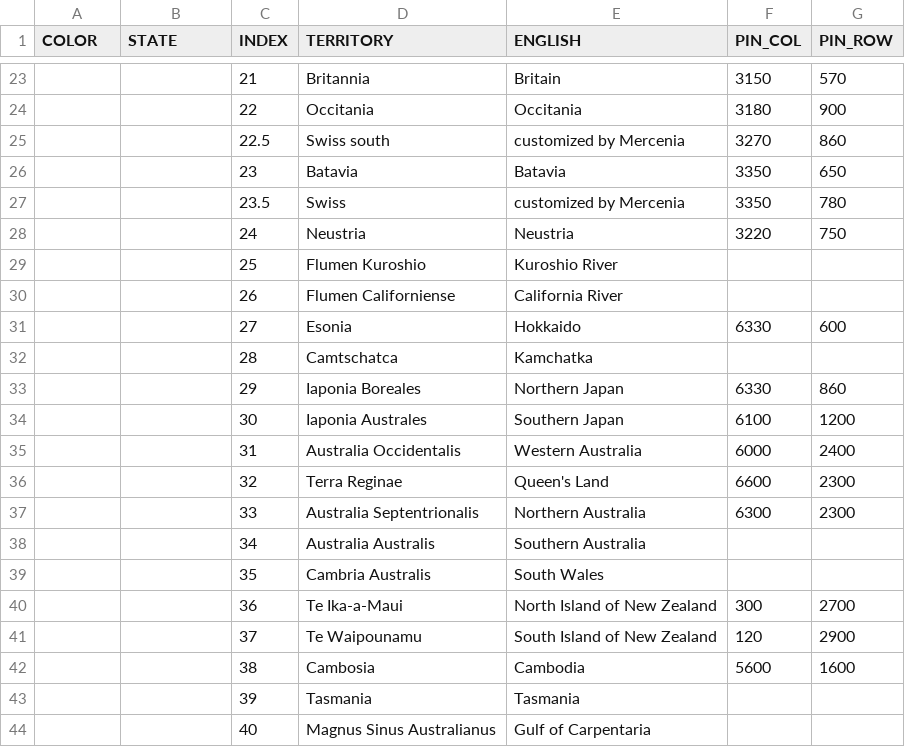
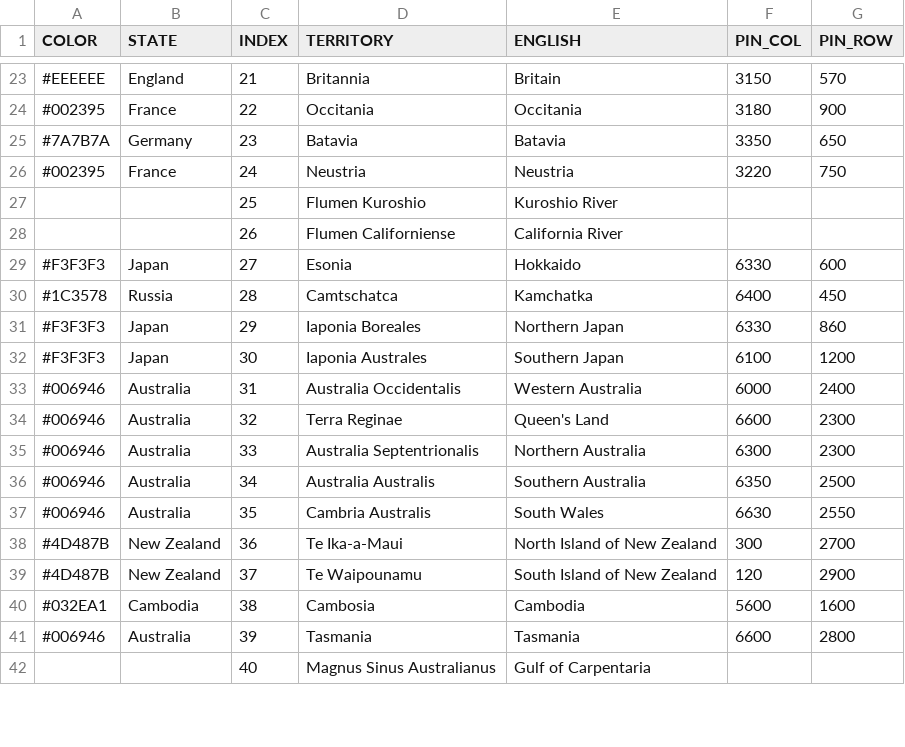
Before and after one commit to MountAye/map-nationstates-philosophers, a CSV file: REGISTER.csv, drawn as a sheet; only a part is shown, gaps mark what is left out; the diff covers the shown part only.

```diff
--- a/REGISTER.csv
+++ b/REGISTER.csv
@@ -23,22 +23,20 @@ COLOR,STATE,INDEX,TERRITORY,ENGLISH,PIN_COL,PIN_ROW
-,,21,Britannia,Britain,3150,570
-,,22,Occitania,Occitania,3180,900
-,,22.5,Swiss south,customized by Mercenia,3270,860
-,,23,Batavia,Batavia,3350,650
-,,23.5,Swiss,customized by Mercenia,3350,780
-,,24,Neustria,Neustria,3220,750
+#EEEEEE,England,21,Britannia,Britain,3150,570
+#002395,France,22,Occitania,Occitania,3180,900
+#7A7B7A,Germany,23,Batavia,Batavia,3350,650
+#002395,France,24,Neustria,Neustria,3220,750
 ,,25,Flumen Kuroshio,Kuroshio River,,
 ,,26,Flumen Californiense,California River,,
-,,27,Esonia,Hokkaido,6330,600
-,,28,Camtschatca,Kamchatka,,
-,,29,Iaponia Boreales,Northern Japan,6330,860
-,,30,Iaponia Australes,Southern Japan,6100,1200
-,,31,Australia Occidentalis,Western Australia,6000,2400
-,,32,Terra Reginae,Queen's Land,6600,2300
-,,33,Australia Septentrionalis,Northern Australia,6300,2300
-,,34,Australia Australis,Southern Australia,,
-,,35,Cambria Australis,South Wales,,
-,,36,Te Ika-a-Maui,North Island of New Zealand,300,2700
-,,37,Te Waipounamu,South Island of New Zealand,120,2900
-,,38,Cambosia,Cambodia,5600,1600
-,,39,Tasmania,Tasmania,,
+#F3F3F3,Japan,27,Esonia,Hokkaido,6330,600
+#1C3578,Russia,28,Camtschatca,Kamchatka,6400,450
+#F3F3F3,Japan,29,Iaponia Boreales,Northern Japan,6330,860
+#F3F3F3,Japan,30,Iaponia Australes,Southern Japan,6100,1200
+#006946,Australia,31,Australia Occidentalis,Western Australia,6000,2400
+#006946,Australia,32,Terra Reginae,Queen's Land,6600,2300
+#006946,Australia,33,Australia Septentrionalis,Northern Australia,6300,2300
+#006946,Australia,34,Australia Australis,Southern Australia,6350,2500
+#006946,Australia,35,Cambria Australis,South Wales,6630,2550
+#4D487B,New Zealand,36,Te Ika-a-Maui,North Island of New Zealand,300,2700
+#4D487B,New Zealand,37,Te Waipounamu,South Island of New Zealand,120,2900
+#032EA1,Cambodia,38,Cambosia,Cambodia,5600,1600
+#006946,Australia,39,Tasmania,Tasmania,6600,2800
 ,,40,Magnus Sinus Australianus,Gulf of Carpentaria,,
```
Also changed, not shown: 1 removed row and 138 edited cells elsewhere in this file, 2 other files.
